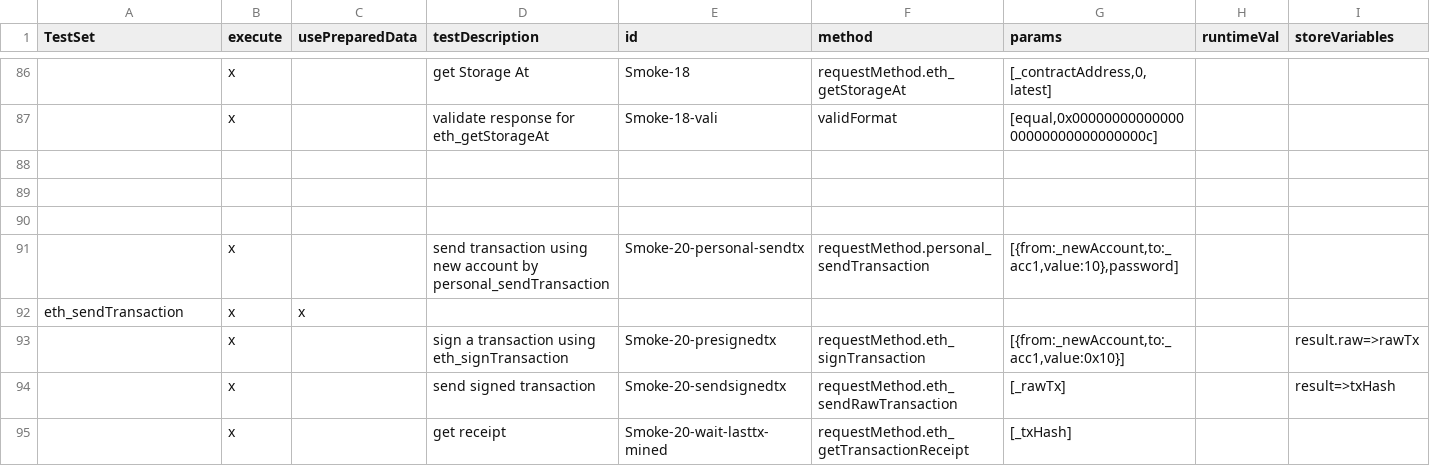
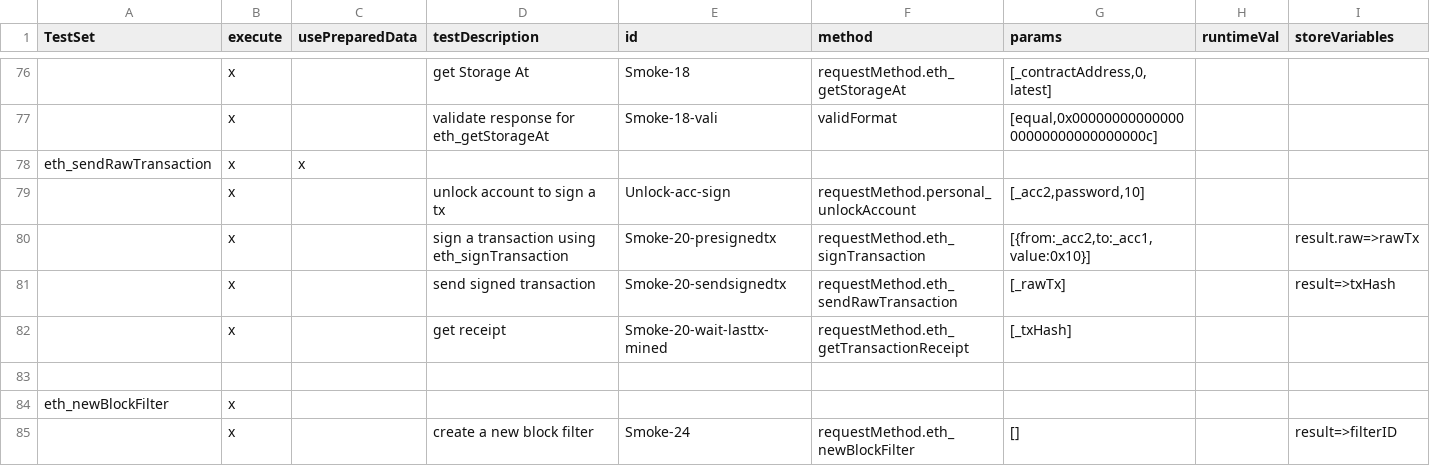
Before and after one commit to makkii-dev/qa-rpc, a TSV file: test_cases/RPC_normalization_tests/rpc_response.tsv, drawn as a sheet; only a part is shown, gaps mark what is left out; the shorter side is filled out with more unchanged rows; removed rows and columns are numbered as before the commit, all else as after; rows hold the shown columns only; the diff covers the shown part only; the diff names each change by its address in the sheet, - before the commit and + after, or states it on an @@ line.

```diff
--- a/test_cases/RPC_normalization_tests/rpc_response.tsv
+++ b/test_cases/RPC_normalization_tests/rpc_response.tsv
-row 88: (empty)
-row 89: (empty)
-row 90: (empty)
-row 91:  | x |  | send transaction using new account by personal_sendTransaction | Smoke-20-personal-sendtx | requestMethod.personal_sendTransaction | [{from:_newAccount,to:_acc1,value:10},password]
-A78 (TestSet): eth_sendTransaction
+A78 (TestSet): eth_sendRawTransaction
+row 79:  | x |  | unlock account to sign a tx | Unlock-acc-sign | requestMethod.personal_unlockAccount | [_acc2,password,10]
-G80 (params): [{from:_newAccount,to:_acc1,value:0x10}]
+G80 (params): [{from:_acc2,to:_acc1,value:0x10}]
```
Also changed, not shown: 2 added rows, 10 removed rows and 7 edited cells elsewhere in this file, 5 other files.
